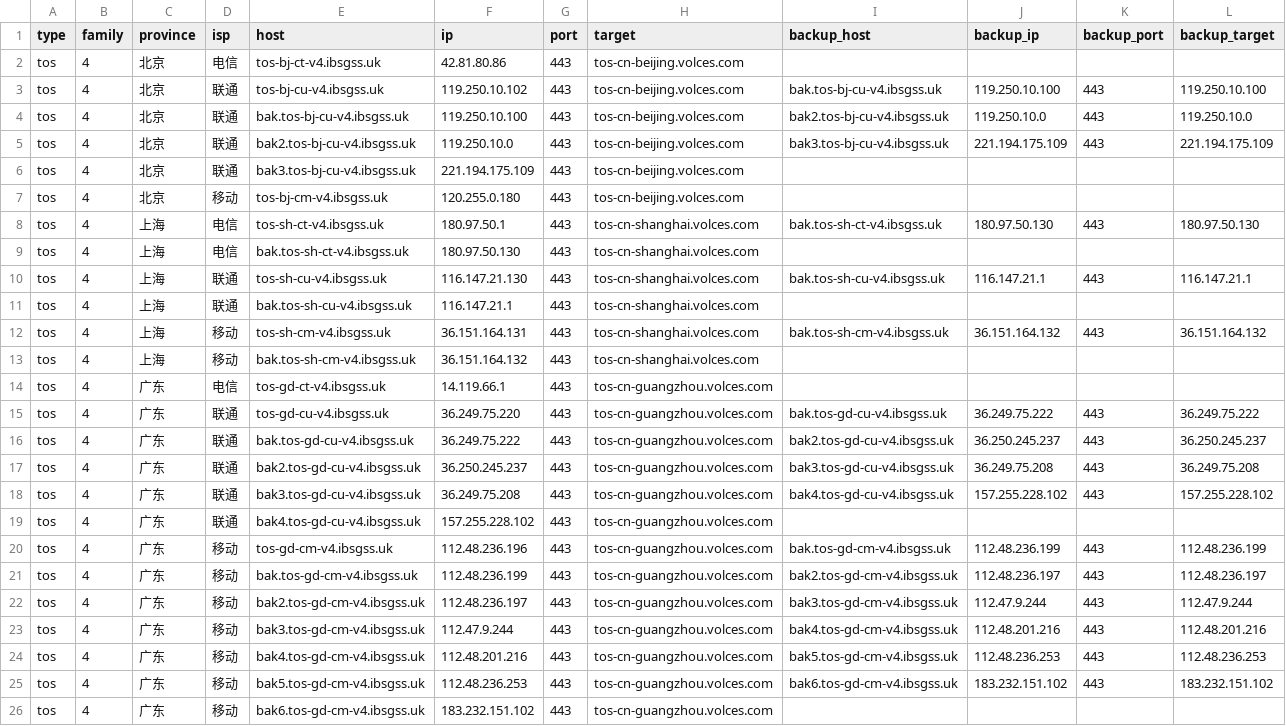
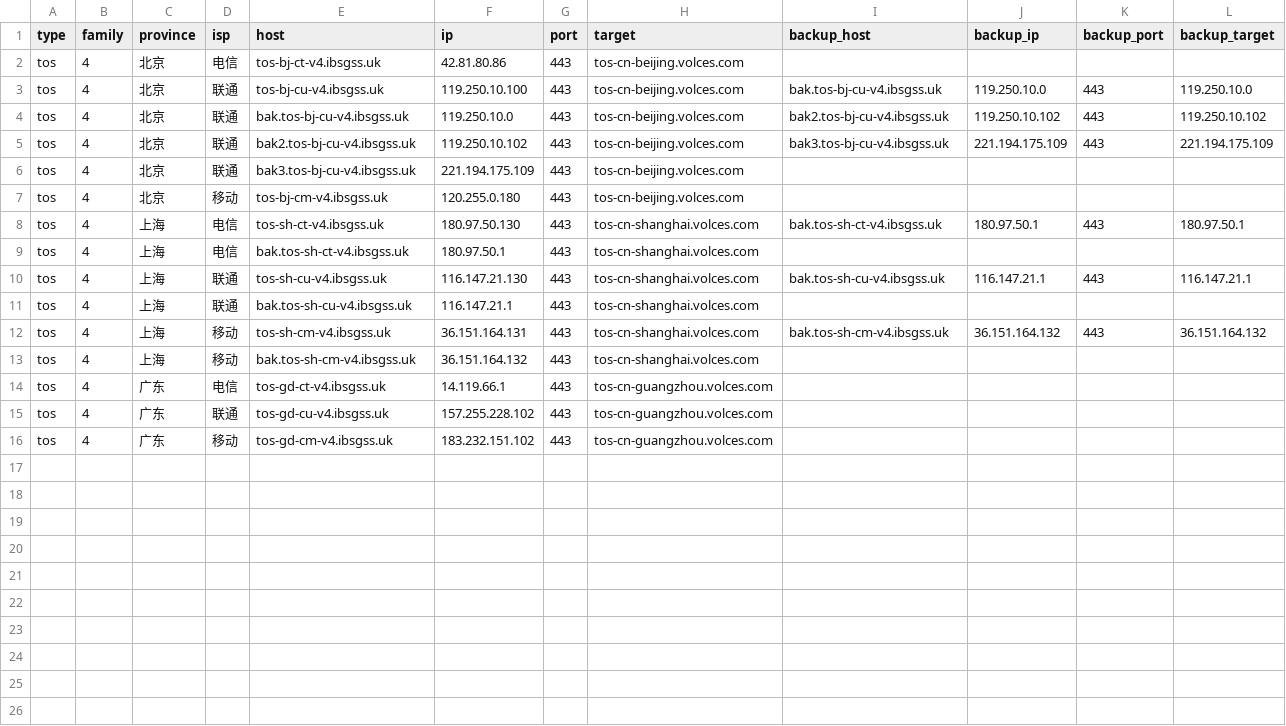
Before and after one commit to Tozward/TcpQuality, a TSV file: nodes/tos.tsv, drawn as a sheet.

```diff
--- a/nodes/tos.tsv
+++ b/nodes/tos.tsv
@@ -2,9 +2,9 @@ type	family	province	isp	host	ip	port	target	backup_host	backup_ip	backup_port	b
 tos	4	北京	电信	tos-bj-ct-v4.ibsgss.uk	42.81.80.86	443	tos-cn-beijing.volces.com				
-tos	4	北京	联通	tos-bj-cu-v4.ibsgss.uk	119.250.10.102	443	tos-cn-beijing.volces.com	bak.tos-bj-cu-v4.ibsgss.uk	119.250.10.100	443	119.250.10.100
-tos	4	北京	联通	bak.tos-bj-cu-v4.ibsgss.uk	119.250.10.100	443	tos-cn-beijing.volces.com	bak2.tos-bj-cu-v4.ibsgss.uk	119.250.10.0	443	119.250.10.0
-tos	4	北京	联通	bak2.tos-bj-cu-v4.ibsgss.uk	119.250.10.0	443	tos-cn-beijing.volces.com	bak3.tos-bj-cu-v4.ibsgss.uk	221.194.175.109	443	221.194.175.109
+tos	4	北京	联通	tos-bj-cu-v4.ibsgss.uk	119.250.10.100	443	tos-cn-beijing.volces.com	bak.tos-bj-cu-v4.ibsgss.uk	119.250.10.0	443	119.250.10.0
+tos	4	北京	联通	bak.tos-bj-cu-v4.ibsgss.uk	119.250.10.0	443	tos-cn-beijing.volces.com	bak2.tos-bj-cu-v4.ibsgss.uk	119.250.10.102	443	119.250.10.102
+tos	4	北京	联通	bak2.tos-bj-cu-v4.ibsgss.uk	119.250.10.102	443	tos-cn-beijing.volces.com	bak3.tos-bj-cu-v4.ibsgss.uk	221.194.175.109	443	221.194.175.109
 tos	4	北京	联通	bak3.tos-bj-cu-v4.ibsgss.uk	221.194.175.109	443	tos-cn-beijing.volces.com				
 tos	4	北京	移动	tos-bj-cm-v4.ibsgss.uk	120.255.0.180	443	tos-cn-beijing.volces.com				
-tos	4	上海	电信	tos-sh-ct-v4.ibsgss.uk	180.97.50.1	443	tos-cn-shanghai.volces.com	bak.tos-sh-ct-v4.ibsgss.uk	180.97.50.130	443	180.97.50.130
-tos	4	上海	电信	bak.tos-sh-ct-v4.ibsgss.uk	180.97.50.130	443	tos-cn-shanghai.volces.com				
+tos	4	上海	电信	tos-sh-ct-v4.ibsgss.uk	180.97.50.130	443	tos-cn-shanghai.volces.com	bak.tos-sh-ct-v4.ibsgss.uk	180.97.50.1	443	180.97.50.1
+tos	4	上海	电信	bak.tos-sh-ct-v4.ibsgss.uk	180.97.50.1	443	tos-cn-shanghai.volces.com				
 tos	4	上海	联通	tos-sh-cu-v4.ibsgss.uk	116.147.21.130	443	tos-cn-shanghai.volces.com	bak.tos-sh-cu-v4.ibsgss.uk	116.147.21.1	443	116.147.21.1
@@ -14,13 +14,3 @@ tos	4	上海	移动	bak.tos-sh-cm-v4.ibsgss.uk	36.151.164.132	443	tos-cn-shangha
 tos	4	广东	电信	tos-gd-ct-v4.ibsgss.uk	14.119.66.1	443	tos-cn-guangzhou.volces.com				
-tos	4	广东	联通	tos-gd-cu-v4.ibsgss.uk	36.249.75.220	443	tos-cn-guangzhou.volces.com	bak.tos-gd-cu-v4.ibsgss.uk	36.249.75.222	443	36.249.75.222
-tos	4	广东	联通	bak.tos-gd-cu-v4.ibsgss.uk	36.249.75.222	443	tos-cn-guangzhou.volces.com	bak2.tos-gd-cu-v4.ibsgss.uk	36.250.245.237	443	36.250.245.237
-tos	4	广东	联通	bak2.tos-gd-cu-v4.ibsgss.uk	36.250.245.237	443	tos-cn-guangzhou.volces.com	bak3.tos-gd-cu-v4.ibsgss.uk	36.249.75.208	443	36.249.75.208
-tos	4	广东	联通	bak3.tos-gd-cu-v4.ibsgss.uk	36.249.75.208	443	tos-cn-guangzhou.volces.com	bak4.tos-gd-cu-v4.ibsgss.uk	157.255.228.102	443	157.255.228.102
-tos	4	广东	联通	bak4.tos-gd-cu-v4.ibsgss.uk	157.255.228.102	443	tos-cn-guangzhou.volces.com				
-tos	4	广东	移动	tos-gd-cm-v4.ibsgss.uk	112.48.236.196	443	tos-cn-guangzhou.volces.com	bak.tos-gd-cm-v4.ibsgss.uk	112.48.236.199	443	112.48.236.199
-tos	4	广东	移动	bak.tos-gd-cm-v4.ibsgss.uk	112.48.236.199	443	tos-cn-guangzhou.volces.com	bak2.tos-gd-cm-v4.ibsgss.uk	112.48.236.197	443	112.48.236.197
-tos	4	广东	移动	bak2.tos-gd-cm-v4.ibsgss.uk	112.48.236.197	443	tos-cn-guangzhou.volces.com	bak3.tos-gd-cm-v4.ibsgss.uk	112.47.9.244	443	112.47.9.244
-tos	4	广东	移动	bak3.tos-gd-cm-v4.ibsgss.uk	112.47.9.244	443	tos-cn-guangzhou.volces.com	bak4.tos-gd-cm-v4.ibsgss.uk	112.48.201.216	443	112.48.201.216
-tos	4	广东	移动	bak4.tos-gd-cm-v4.ibsgss.uk	112.48.201.216	443	tos-cn-guangzhou.volces.com	bak5.tos-gd-cm-v4.ibsgss.uk	112.48.236.253	443	112.48.236.253
-tos	4	广东	移动	bak5.tos-gd-cm-v4.ibsgss.uk	112.48.236.253	443	tos-cn-guangzhou.volces.com	bak6.tos-gd-cm-v4.ibsgss.uk	183.232.151.102	443	183.232.151.102
-tos	4	广东	移动	bak6.tos-gd-cm-v4.ibsgss.uk	183.232.151.102	443	tos-cn-guangzhou.volces.com				
+tos	4	广东	联通	tos-gd-cu-v4.ibsgss.uk	157.255.228.102	443	tos-cn-guangzhou.volces.com				
+tos	4	广东	移动	tos-gd-cm-v4.ibsgss.uk	183.232.151.102	443	tos-cn-guangzhou.volces.com				
```
Also changed, not shown: nodes/all.tsv, nodes/cdn.tsv, 3 other files.
